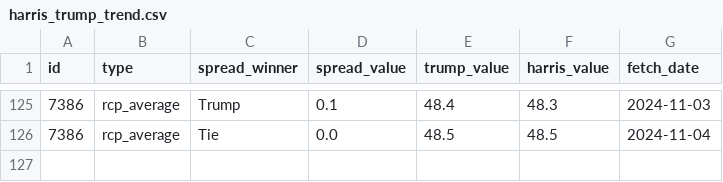
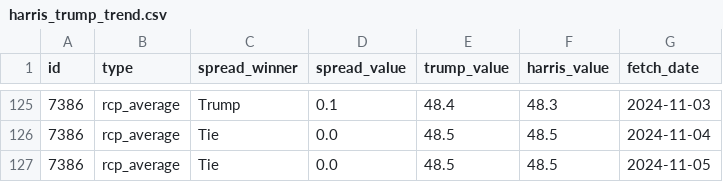
Before and after one commit to stiles/polls, a CSV file: data/polls_avg/_trend/harris_trump_trend.csv, drawn as a sheet; only a part is shown, gaps mark what is left out.

```diff
--- a/data/polls_avg/_trend/harris_trump_trend.csv
+++ b/data/polls_avg/_trend/harris_trump_trend.csv
@@ -126 +126,2 @@ id,type,spread_winner,spread_value,trump_value,harris_value,fetch_date
 7386,rcp_average,Tie,0.0,48.5,48.5,2024-11-04
+7386,rcp_average,Tie,0.0,48.5,48.5,2024-11-05
```
Also changed, not shown: data/polls/general.csv, data/polls/general_third_parties.csv, 11 other files.
